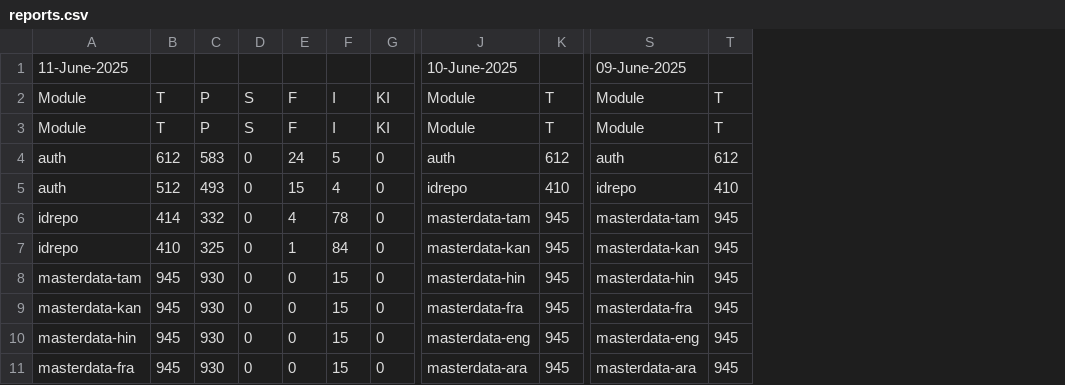
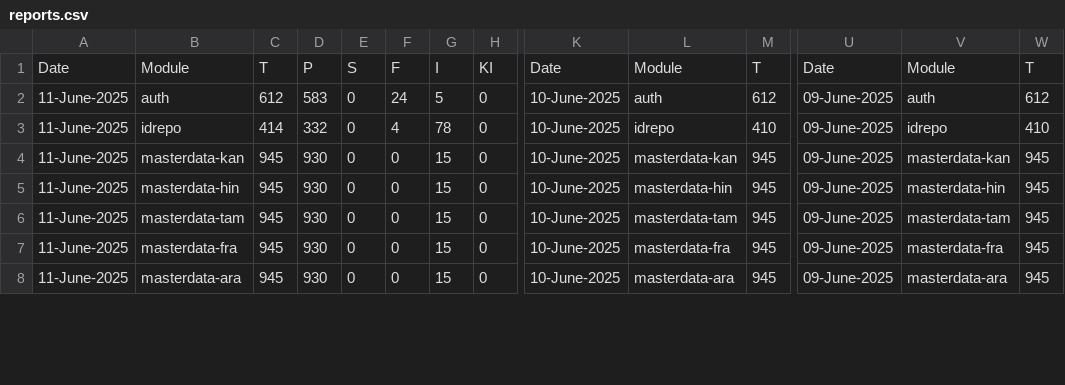
Before and after one commit to shubham17998/minio-report-tracker, a CSV file: minio-report-tracker/spreadsheet/reports.csv, drawn as a sheet; only a part is shown, gaps mark what is left out; removed rows and columns are numbered as before the commit, all else as after; rows hold the shown columns only; the diff covers the shown part only; the diff names each change by its address in the sheet, - before the commit and + after, or states it on an @@ line.

```diff
--- a/minio-report-tracker/spreadsheet/reports.csv
+++ b/minio-report-tracker/spreadsheet/reports.csv
+column A, rows 1-8: Date | 11-June-2025 | 11-June-2025 | 11-June-2025 | 11-June-2025 | 11-June-2025 | 11-June-2025 | 11-June-2025
+column K, rows 1-8: Date | 10-June-2025 | 10-June-2025 | 10-June-2025 | 10-June-2025 | 10-June-2025 | 10-June-2025 | 10-June-2025
+column U, rows 1-8: Date | 09-June-2025 | 09-June-2025 | 09-June-2025 | 09-June-2025 | 09-June-2025 | 09-June-2025 | 09-June-2025
-row 1: 11-June-2025 |  |  |  |  |  |  | 10-June-2025 |  | 09-June-2025
-row 2: Module | T | P | S | F | I | KI | Module | T | Module | T
-B3: auth
+B3: idrepo
-C3: 512
+C3: 414
-D3: 493
+D3: 332
-F3: 15
+F3: 4
-G3: 4
+G3: 78
-B4: idrepo
+B4: masterdata-kan
-C4: 414
+C4: 945
-D4: 332
+D4: 930
-F4: 4
+F4: 0
-G4: 78
+G4: 15
-L4: masterdata-tam
+L4: masterdata-kan
-V4: masterdata-tam
+V4: masterdata-kan
-B5: idrepo
+B5: masterdata-hin
-C5: 410
+C5: 945
-D5: 325
+D5: 930
-F5: 1
+F5: 0
-G5: 84
+G5: 15
-L5: masterdata-kan
+L5: masterdata-hin
-V5: masterdata-kan
+V5: masterdata-hin
-L6: masterdata-hin
+L6: masterdata-tam
-V6: masterdata-hin
+V6: masterdata-tam
-B7: masterdata-kan
+B7: masterdata-fra
-row 10: masterdata-hin | 945 | 930 | 0 | 0 | 15 | 0 | masterdata-eng | 945 | masterdata-eng | 945
-B8: masterdata-fra
+B8: masterdata-ara
```
Also changed, not shown: 1 removed row and 60 edited cells elsewhere in this file.
